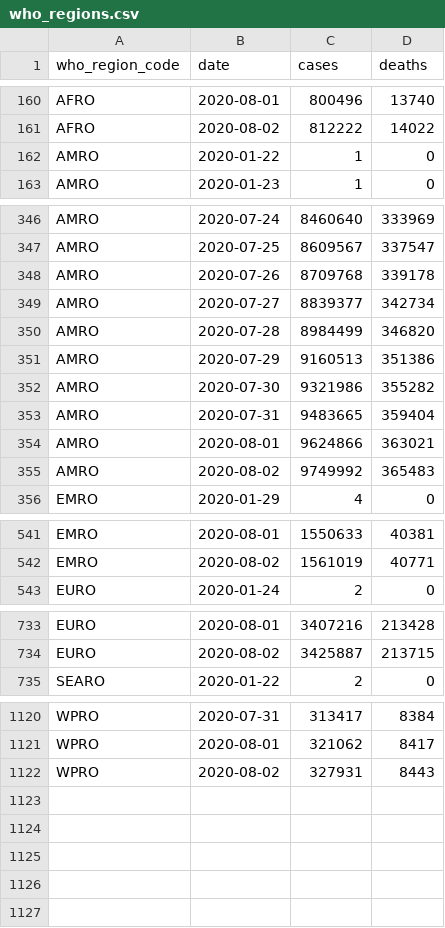
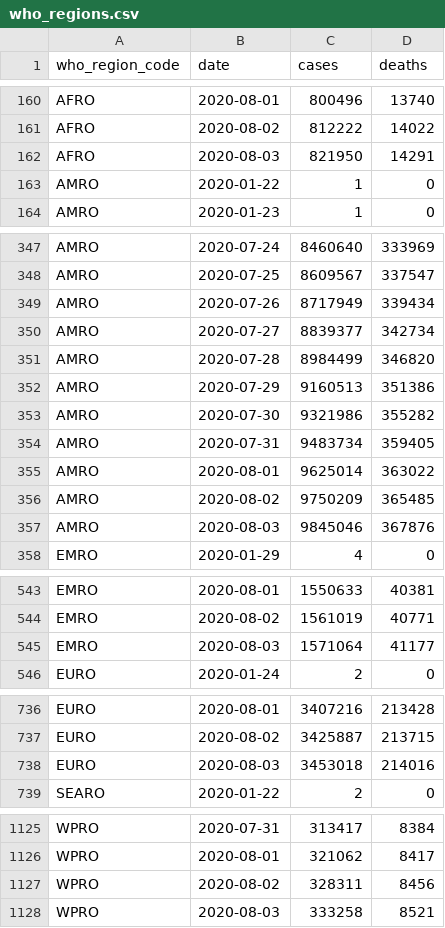
Before and after one commit to covid-open-data/xform-casecount-jhu, a CSV file: output/who_regions.csv, drawn as a sheet; only a part is shown, gaps mark what is left out; the diff covers the shown part only.

```diff
--- a/output/who_regions.csv
+++ b/output/who_regions.csv
@@ -161,2 +161,3 @@ AFRO,2020-08-01,800496,13740
 AFRO,2020-08-02,812222,14022
+AFRO,2020-08-03,821950,14291
 AMRO,2020-01-22,1,0
@@ -347,3 +348,3 @@ AMRO,2020-07-24,8460640,333969
 AMRO,2020-07-25,8609567,337547
-AMRO,2020-07-26,8709768,339178
+AMRO,2020-07-26,8717949,339434
 AMRO,2020-07-27,8839377,342734
@@ -352,5 +353,6 @@ AMRO,2020-07-29,9160513,351386
 AMRO,2020-07-30,9321986,355282
-AMRO,2020-07-31,9483665,359404
-AMRO,2020-08-01,9624866,363021
-AMRO,2020-08-02,9749992,365483
+AMRO,2020-07-31,9483734,359405
+AMRO,2020-08-01,9625014,363022
+AMRO,2020-08-02,9750209,365485
+AMRO,2020-08-03,9845046,367876
 EMRO,2020-01-29,4,0
@@ -542,2 +544,3 @@ EMRO,2020-08-01,1550633,40381
 EMRO,2020-08-02,1561019,40771
+EMRO,2020-08-03,1571064,41177
 EURO,2020-01-24,2,0
@@ -734,2 +737,3 @@ EURO,2020-08-01,3407216,213428
 EURO,2020-08-02,3425887,213715
+EURO,2020-08-03,3453018,214016
 SEARO,2020-01-22,2,0
@@ -1121,2 +1126,3 @@ WPRO,2020-07-31,313417,8384
 WPRO,2020-08-01,321062,8417
-WPRO,2020-08-02,327931,8443
+WPRO,2020-08-02,328311,8456
+WPRO,2020-08-03,333258,8521
```
Also changed, not shown: 1 added row elsewhere in this file, output/admin0/all.csv, output/continents.csv, 1 other file.
